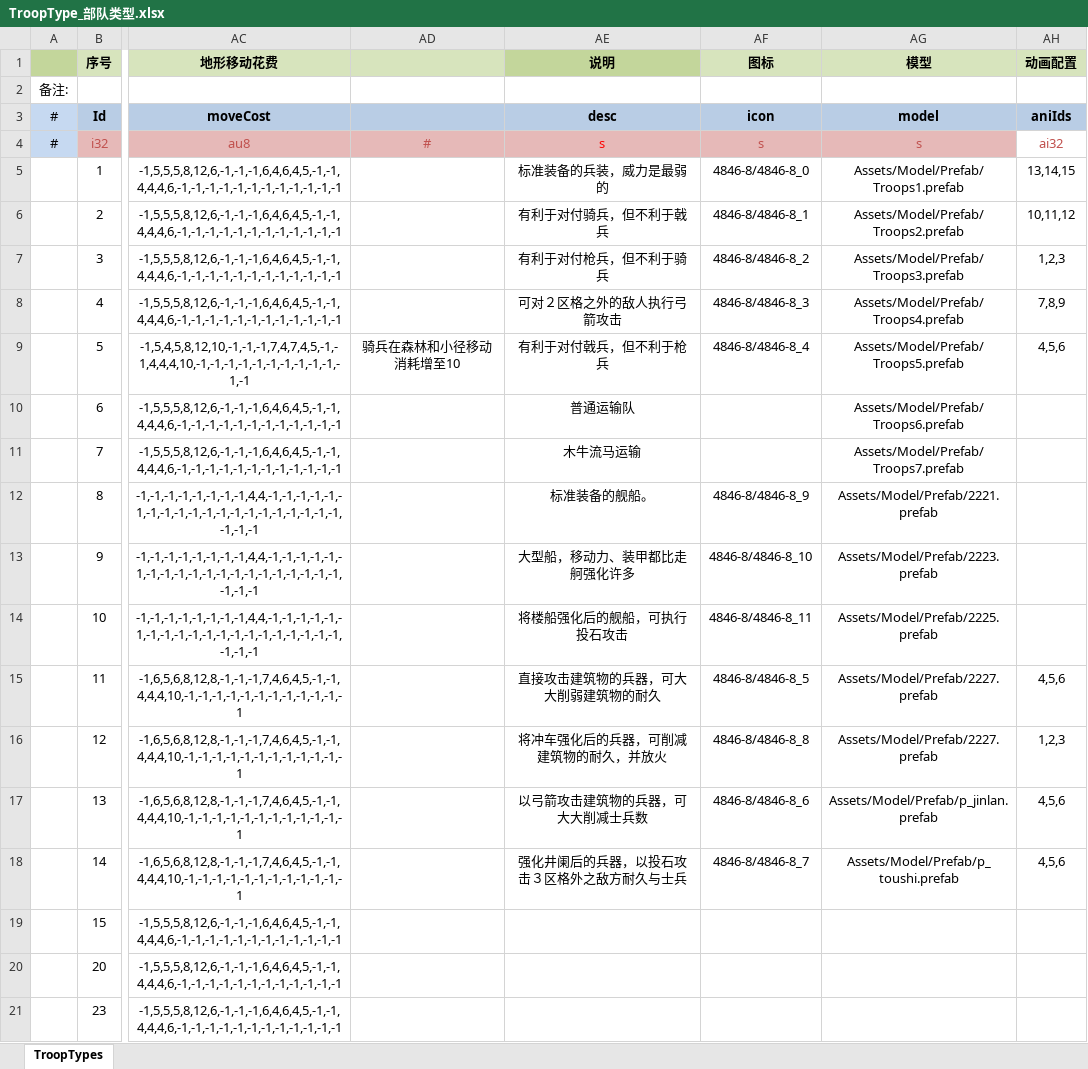
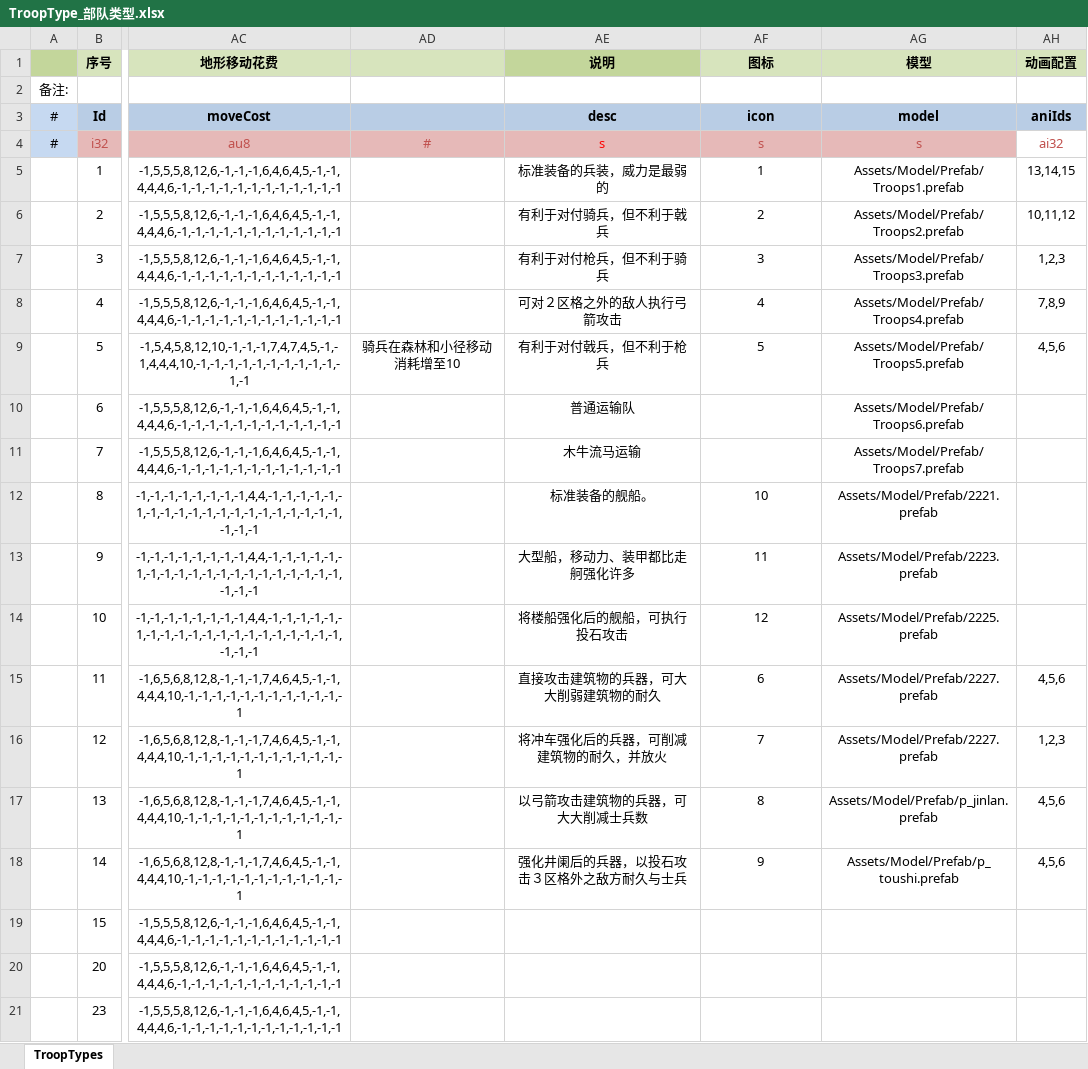
Before and after one commit to tankyc/sango_infinity, an Excel workbook: Data/Export/Common/TroopType_部队类型.xlsx, sheet TroopTypes, drawn as a sheet; only a part is shown, gaps mark what is left out; values as stored, in another font and other column widths than the file's, no borders; the diff names each change by its address in the sheet, - before the commit and + after, or states it on an @@ line.

```diff
--- a/Data/Export/Common/TroopType_部队类型.xlsx (sheet TroopTypes)
+++ b/Data/Export/Common/TroopType_部队类型.xlsx (sheet TroopTypes)
-AF5 (图标): 4846-8/4846-8_0
+AF5 (图标): 1
-AF6 (图标): 4846-8/4846-8_1
+AF6 (图标): 2
-AF7 (图标): 4846-8/4846-8_2
+AF7 (图标): 3
-AF8 (图标): 4846-8/4846-8_3
+AF8 (图标): 4
-AF9 (图标): 4846-8/4846-8_4
+AF9 (图标): 5
-AF12 (图标): 4846-8/4846-8_9
+AF12 (图标): 10
-AF13 (图标): 4846-8/4846-8_10
+AF13 (图标): 11
-AF14 (图标): 4846-8/4846-8_11
+AF14 (图标): 12
-AF15 (图标): 4846-8/4846-8_5
+AF15 (图标): 6
-AF16 (图标): 4846-8/4846-8_8
+AF16 (图标): 7
-AF17 (图标): 4846-8/4846-8_6
+AF17 (图标): 8
-AF18 (图标): 4846-8/4846-8_7
+AF18 (图标): 9
```
Also changed, not shown: Data/Export/Common/BuildingType_建筑类型.xlsx, Data/Export/Common/ItemType_道具类型.xlsx, 10 other files.
